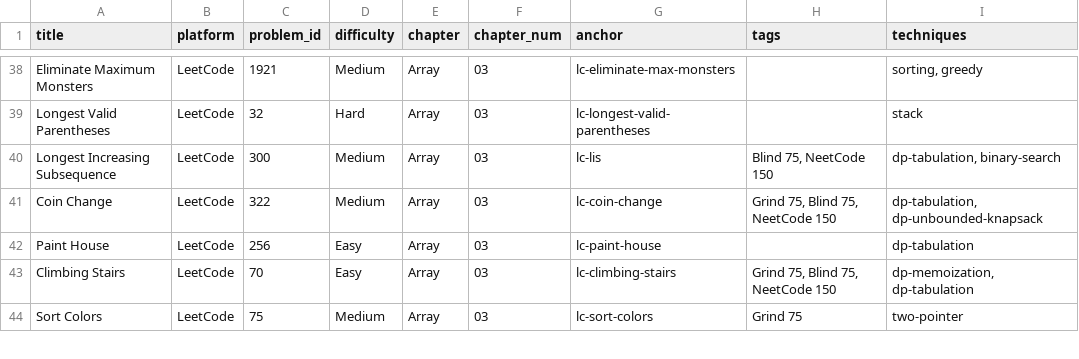
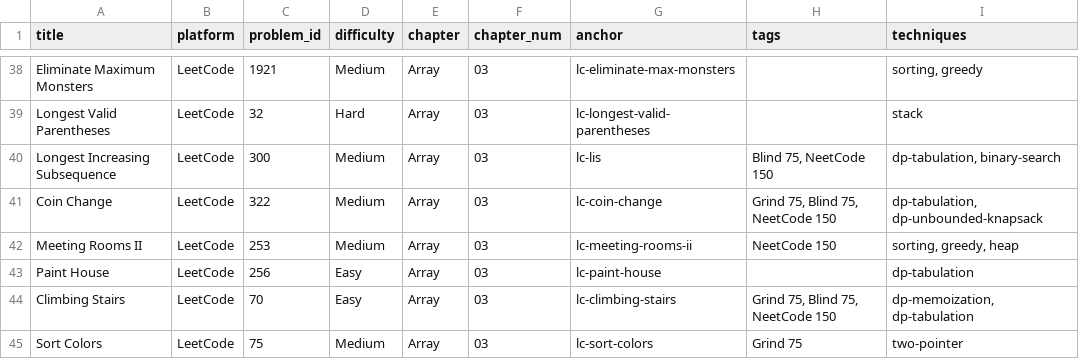
Before and after one commit to mcfongtw/CodingInterview, a CSV file: problems_data.csv, drawn as a sheet; only a part is shown, gaps mark what is left out.

Commit message:
Add LeetCode 253: Meeting Rooms II
- Implement Solution 1 (Two-Pointer Sweep)
- Implement Solution 2 (Min-Heap)
- Add problem entry to problems_data.csv
- Tag with NeetCode 150 and techniques (Sorting, Greedy, Heap)

```diff
--- a/problems_data.csv
+++ b/problems_data.csv
@@ -41,2 +41,3 @@ Longest Increasing Subsequence,LeetCode,300,Medium,Array,03,lc-lis,"Blind 75, Ne
 Coin Change,LeetCode,322,Medium,Array,03,lc-coin-change,"Grind 75, Blind 75, NeetCode 150","dp-tabulation, dp-unbounded-knapsack"
+Meeting Rooms II,LeetCode,253,Medium,Array,03,lc-meeting-rooms-ii,NeetCode 150,"sorting, greedy, heap"
 Paint House,LeetCode,256,Easy,Array,03,lc-paint-house,,dp-tabulation
```
Also changed, not shown: 1 other file.
